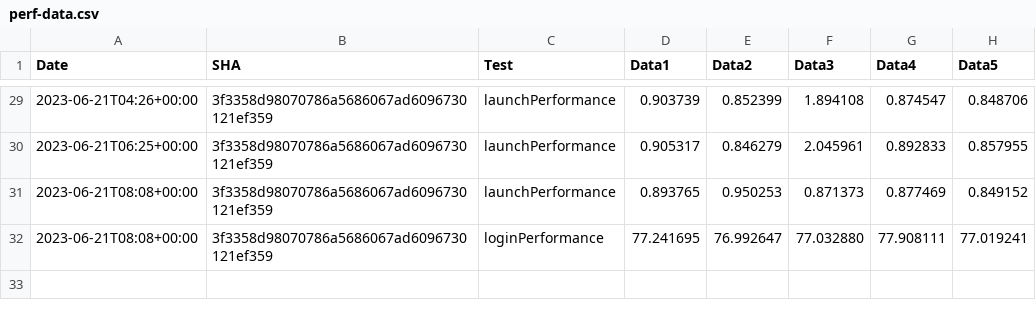
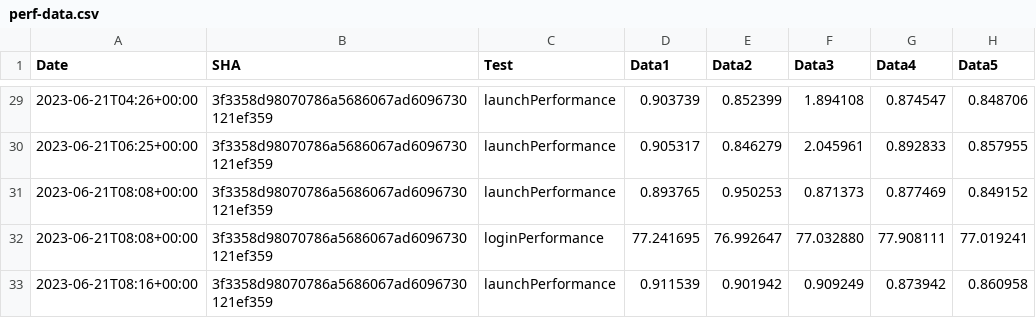
Before and after one commit to michaelkaye/element-x-ios, a CSV file: performance/perf-data.csv, drawn as a sheet; only a part is shown, gaps mark what is left out.

Commit message:
Results for 3f3358d98070786a5686067ad6096730121ef359

```diff
--- a/performance/perf-data.csv
+++ b/performance/perf-data.csv
@@ -32 +32,2 @@ Date,SHA,Test,Data1,Data2,Data3,Data4,Data5
 2023-06-21T08:08+00:00,3f3358d98070786a5686067ad6096730121ef359,loginPerformance,77.241695, 76.992647, 77.032880, 77.908111, 77.019241
+2023-06-21T08:16+00:00,3f3358d98070786a5686067ad6096730121ef359,launchPerformance,0.911539, 0.901942, 0.909249, 0.873942, 0.860958
```
